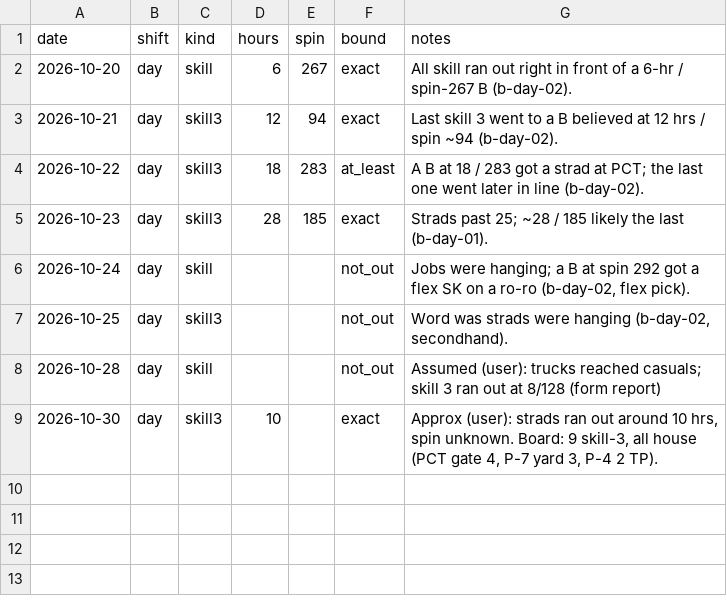
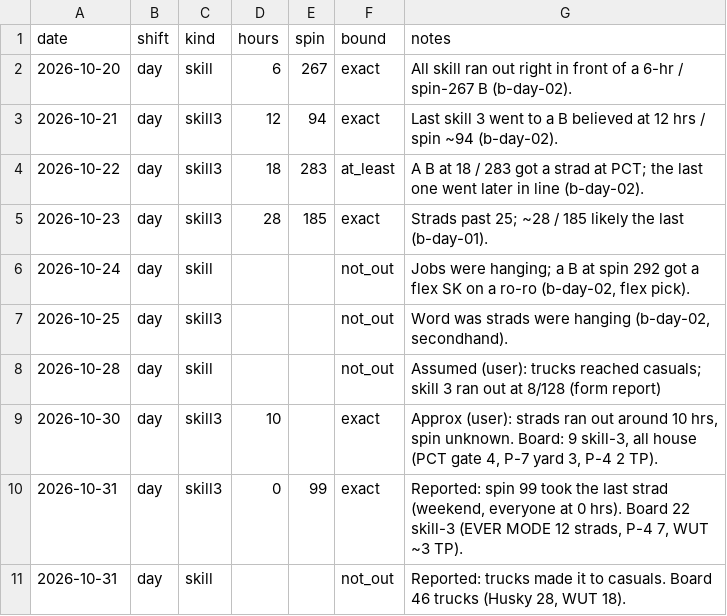
Before and after one commit to TheJoe1990/Ilwu, a CSV file: data/outcomes/cutoffs.csv, drawn as a sheet; the diff names each change by its address in the sheet, - before the commit and + after, or states it on an @@ line.

```diff
--- a/data/outcomes/cutoffs.csv
+++ b/data/outcomes/cutoffs.csv
+row 10: 2026-10-31 | day | skill3 | 0 | 99 | exact | Reported: spin 99 took the last strad (weekend, everyone at 0 hrs). Board 22 skill-3 (EVER MODE 12 strads, P-4 7, WUT ~3 TP).
+row 11: 2026-10-31 | day | skill |  |  | not_out | Reported: trucks made it to casuals. Board 46 trucks (Husky 28, WUT 18).
```
